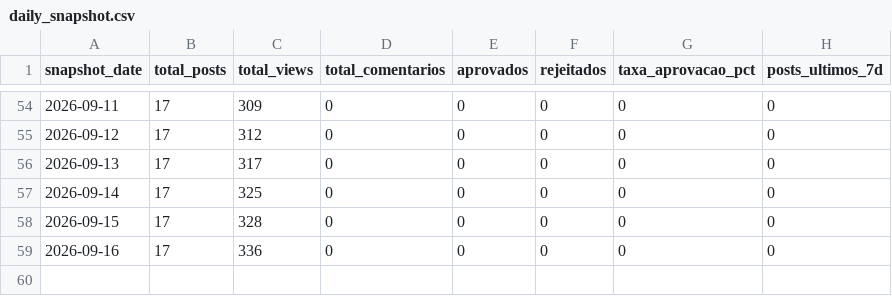
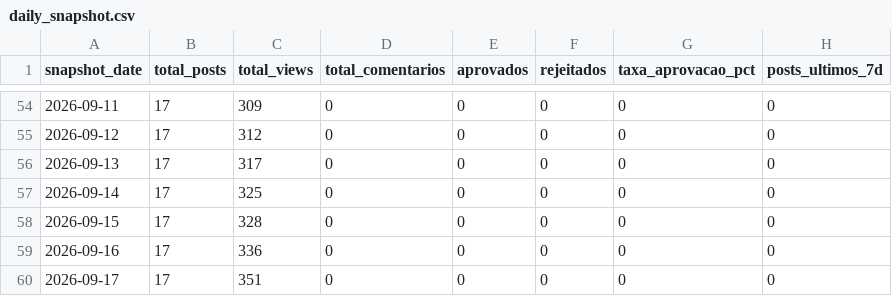
Before and after one commit to wellgois/blog_euprofessor, a CSV file: exports/blog/daily_snapshot.csv, drawn as a sheet; only a part is shown, gaps mark what is left out; the diff names each change by its address in the sheet, - before the commit and + after, or states it on an @@ line.

Commit message:
export blog metrics 2026-09-17

```diff
--- a/exports/blog/daily_snapshot.csv
+++ b/exports/blog/daily_snapshot.csv
+row 60: 2026-09-17 | 17 | 351 | 0 | 0 | 0 | 0 | 0
```
Also changed, not shown: 2 other files.
